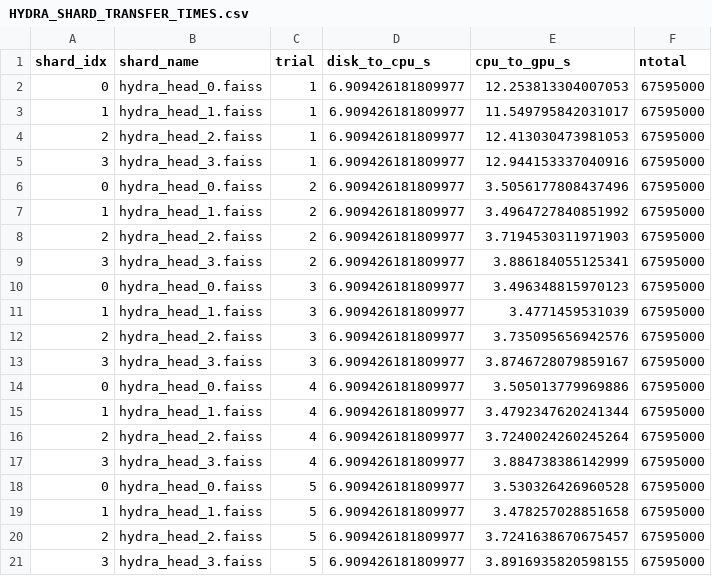
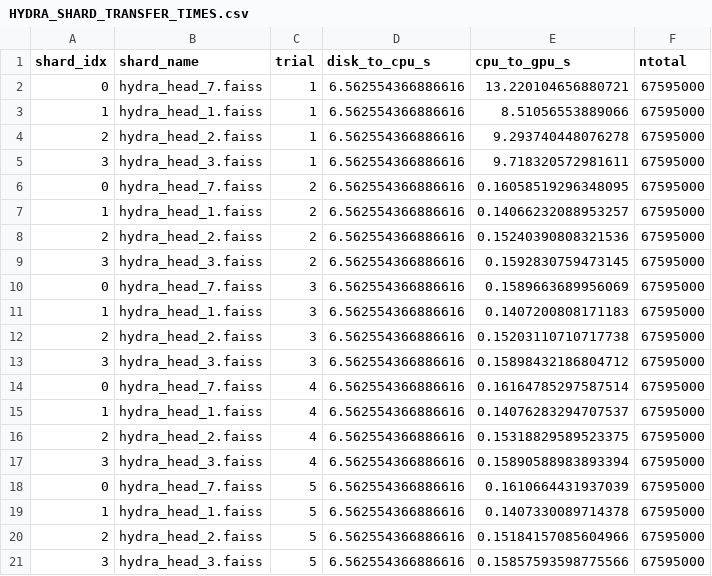
Before and after one commit to S4AI-CornellTech/faiss-dev, a CSV file: mts247_hydra/data/HYDRA_SHARD_TRANSFER_TIMES.csv, drawn as a sheet.

```diff
--- a/mts247_hydra/data/HYDRA_SHARD_TRANSFER_TIMES.csv
+++ b/mts247_hydra/data/HYDRA_SHARD_TRANSFER_TIMES.csv
@@ -1,21 +1,21 @@
 shard_idx,shard_name,trial,disk_to_cpu_s,cpu_to_gpu_s,ntotal
-0,hydra_head_0.faiss,1,6.909426181809977,12.253813304007053,67595000
-1,hydra_head_1.faiss,1,6.909426181809977,11.549795842031017,67595000
-2,hydra_head_2.faiss,1,6.909426181809977,12.413030473981053,67595000
-3,hydra_head_3.faiss,1,6.909426181809977,12.944153337040916,67595000
-0,hydra_head_0.faiss,2,6.909426181809977,3.5056177808437496,67595000
-1,hydra_head_1.faiss,2,6.909426181809977,3.4964727840851992,67595000
-2,hydra_head_2.faiss,2,6.909426181809977,3.7194530311971903,67595000
-3,hydra_head_3.faiss,2,6.909426181809977,3.886184055125341,67595000
-0,hydra_head_0.faiss,3,6.909426181809977,3.496348815970123,67595000
-1,hydra_head_1.faiss,3,6.909426181809977,3.4771459531039,67595000
-2,hydra_head_2.faiss,3,6.909426181809977,3.735095656942576,67595000
-3,hydra_head_3.faiss,3,6.909426181809977,3.8746728079859167,67595000
-0,hydra_head_0.faiss,4,6.909426181809977,3.505013779969886,67595000
-1,hydra_head_1.faiss,4,6.909426181809977,3.4792347620241344,67595000
-2,hydra_head_2.faiss,4,6.909426181809977,3.7240024260245264,67595000
-3,hydra_head_3.faiss,4,6.909426181809977,3.884738386142999,67595000
-0,hydra_head_0.faiss,5,6.909426181809977,3.530326426960528,67595000
-1,hydra_head_1.faiss,5,6.909426181809977,3.478257028851658,67595000
-2,hydra_head_2.faiss,5,6.909426181809977,3.7241638670675457,67595000
-3,hydra_head_3.faiss,5,6.909426181809977,3.8916935820598155,67595000
+0,hydra_head_7.faiss,1,6.562554366886616,13.220104656880721,67595000
+1,hydra_head_1.faiss,1,6.562554366886616,8.51056553889066,67595000
+2,hydra_head_2.faiss,1,6.562554366886616,9.293740448076278,67595000
+3,hydra_head_3.faiss,1,6.562554366886616,9.718320572981611,67595000
+0,hydra_head_7.faiss,2,6.562554366886616,0.16058519296348095,67595000
+1,hydra_head_1.faiss,2,6.562554366886616,0.14066232088953257,67595000
+2,hydra_head_2.faiss,2,6.562554366886616,0.15240390808321536,67595000
+3,hydra_head_3.faiss,2,6.562554366886616,0.1592830759473145,67595000
+0,hydra_head_7.faiss,3,6.562554366886616,0.1589663689956069,67595000
+1,hydra_head_1.faiss,3,6.562554366886616,0.1407200808171183,67595000
+2,hydra_head_2.faiss,3,6.562554366886616,0.15203110710717738,67595000
+3,hydra_head_3.faiss,3,6.562554366886616,0.15898432186804712,67595000
+0,hydra_head_7.faiss,4,6.562554366886616,0.16164785297587514,67595000
+1,hydra_head_1.faiss,4,6.562554366886616,0.14076283294707537,67595000
+2,hydra_head_2.faiss,4,6.562554366886616,0.15318829589523375,67595000
+3,hydra_head_3.faiss,4,6.562554366886616,0.15890588983893394,67595000
+0,hydra_head_7.faiss,5,6.562554366886616,0.1610664431937039,67595000
+1,hydra_head_1.faiss,5,6.562554366886616,0.1407330089714378,67595000
+2,hydra_head_2.faiss,5,6.562554366886616,0.15184157085604966,67595000
+3,hydra_head_3.faiss,5,6.562554366886616,0.15857593598775566,67595000
```
Also changed, not shown: 1 other file.
